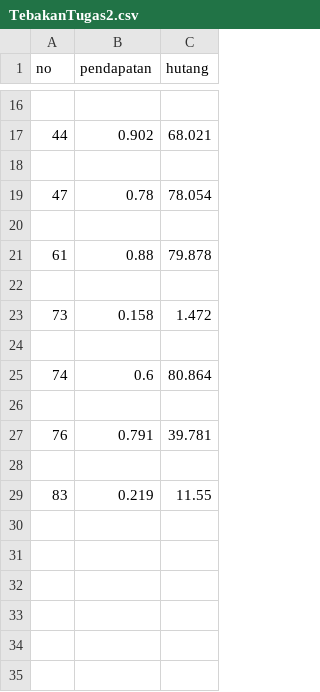
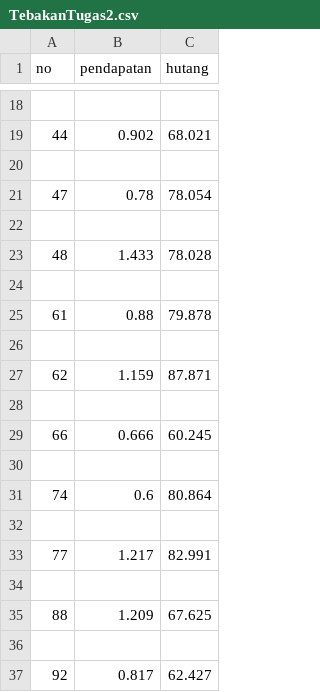
Before and after one commit to Zersya/FuzzyLogic, a CSV file: TebakanTugas2.csv, drawn as a sheet; only a part is shown, gaps mark what is left out; the diff covers the shown part only.

```diff
--- a/TebakanTugas2.csv
+++ b/TebakanTugas2.csv
@@ -20,5 +22,9 @@ no,pendapatan,hutang
 
+48,1.433,78.028
+
 61,0.88,79.878
 
-73,0.158,1.472
+62,1.159,87.871
+
+66,0.666,60.245
 
@@ -26,4 +32,6 @@ no,pendapatan,hutang
 
-76,0.791,39.781
+77,1.217,82.991
 
-83,0.219,11.55
+88,1.209,67.625
+
+92,0.817,62.427
```
Also changed, not shown: 6 added rows, 4 removed rows and 1 moved row elsewhere in this file, 1 other file.
